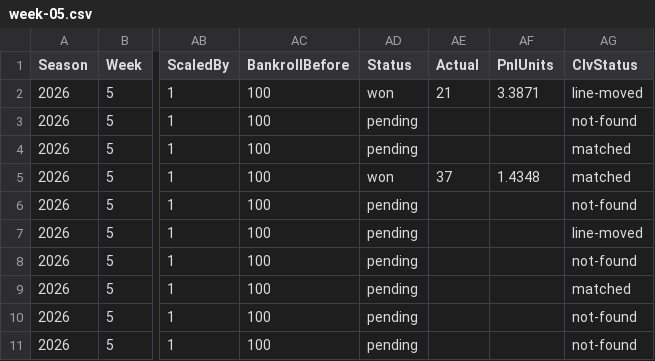
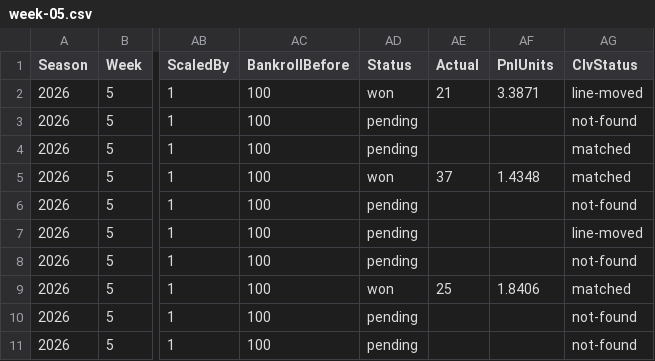
Before and after one commit to pmammino/NFLProjectionsCheck, a CSV file: data/bets/budget/2026/week-05.csv, drawn as a sheet; only a part is shown, gaps mark what is left out; the diff names each change by its address in the sheet, - before the commit and + after, or states it on an @@ line.

```diff
--- a/data/bets/budget/2026/week-05.csv
+++ b/data/bets/budget/2026/week-05.csv
-AD9 (Status): pending
+AD9 (Status): won
-AE9 (Actual): (empty)
+AE9 (Actual): 25
-AF9 (PnlUnits): (empty)
+AF9 (PnlUnits): 1.8406
```
Also changed, not shown: data/actuals/2026/week-05.csv, data/bets/firehose/2026/week-05.csv, 6 other files.
